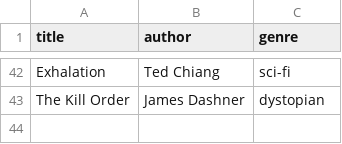
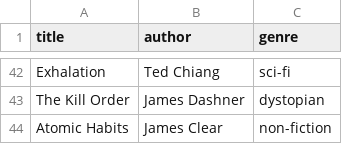
Before and after one commit to pshrmn/reading-list, a CSV file: 2019.csv, drawn as a sheet; only a part is shown, gaps mark what is left out.

Commit message:
+1

```diff
--- a/2019.csv
+++ b/2019.csv
@@ -43 +43,2 @@ Exhalation, Ted Chiang, sci-fi
 The Kill Order, James Dashner, dystopian
+Atomic Habits, James Clear, non-fiction
```
